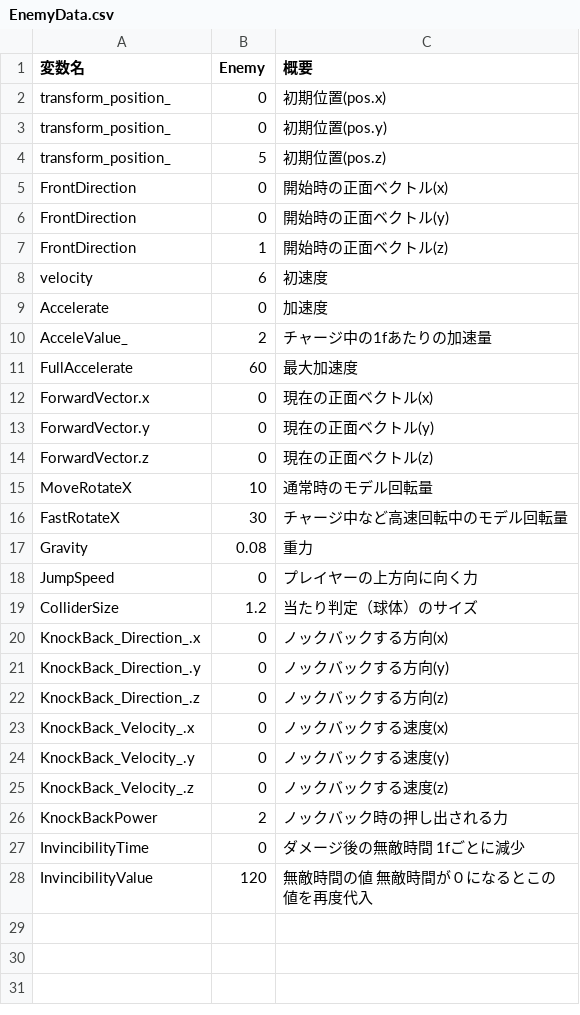
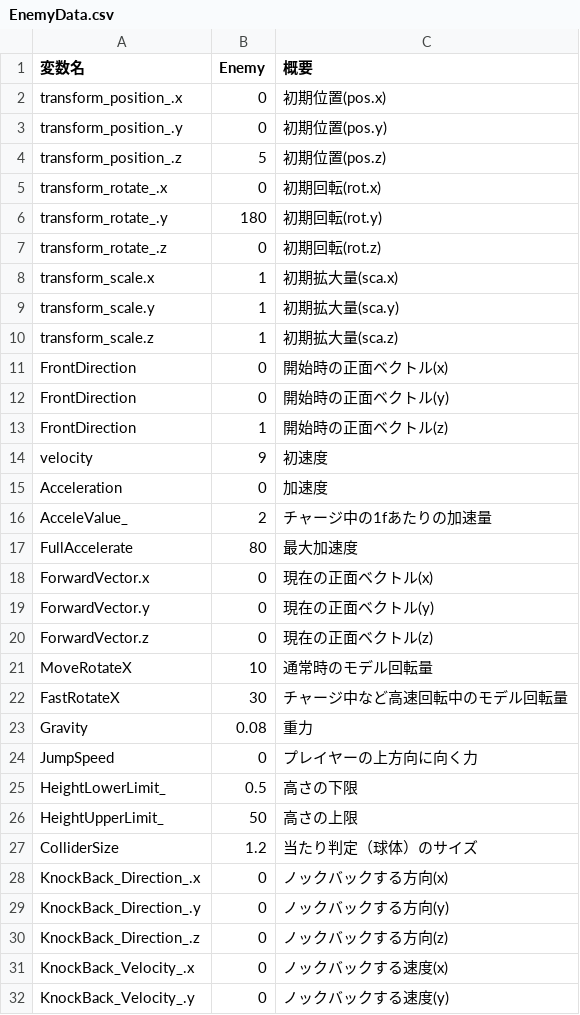
Before and after one commit to w4145n784q0/SpinLamb, a CSV file: Assets/CSVdata/EnemyData.csv, drawn as a sheet; only a part is shown; the shorter side is filled out with more unchanged rows.

Commit message:
EnemyがCharacterクラス継承,処理の共通化途中

```diff
--- a/Assets/CSVdata/EnemyData.csv
+++ b/Assets/CSVdata/EnemyData.csv
@@ -1,5 +1,11 @@
 変数名,Enemy,概要
-transform_position_,0,初期位置(pos.x)
-transform_position_,0,初期位置(pos.y)
-transform_position_,5,初期位置(pos.z)
+transform_position_.x,0,初期位置(pos.x)
+transform_position_.y,0,初期位置(pos.y)
+transform_position_.z,5,初期位置(pos.z)
+transform_rotate_.x,0,初期回転(rot.x)
+transform_rotate_.y,180,初期回転(rot.y)
+transform_rotate_.z,0,初期回転(rot.z)
+transform_scale.x,1,初期拡大量(sca.x)
+transform_scale.y,1,初期拡大量(sca.y)
+transform_scale.z,1,初期拡大量(sca.z)
 FrontDirection,0,開始時の正面ベクトル(x)
@@ -7,6 +13,6 @@ FrontDirection,0,開始時の正面ベクトル(y)
 FrontDirection,1,開始時の正面ベクトル(z)
-velocity,6,初速度
-Accelerate,0,加速度
+velocity,9,初速度
+Acceleration,0,加速度
 AcceleValue_,2,チャージ中の1fあたりの加速量
-FullAccelerate,60,最大加速度
+FullAccelerate,80,最大加速度
 ForwardVector.x,0,現在の正面ベクトル(x)
@@ -18,2 +24,4 @@ Gravity,0.08,重力
 JumpSpeed,0,プレイヤーの上方向に向く力
+HeightLowerLimit_,0.5,高さの下限
+HeightUpperLimit_,50,高さの上限
 ColliderSize,1.2,当たり判定（球体）のサイズ
```
Also changed, not shown: Assets/CSVdata/PlayerData.csv, 6 other files.
